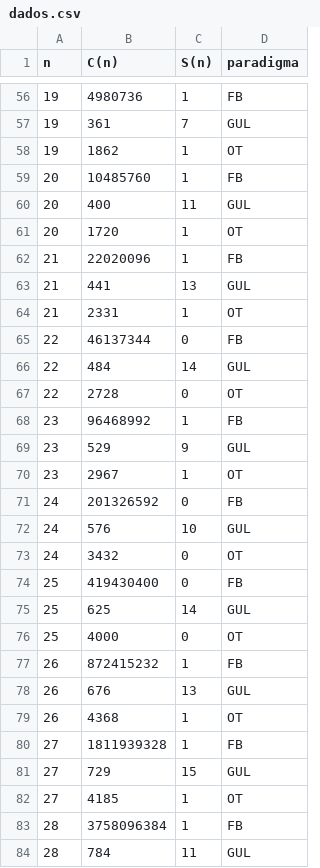
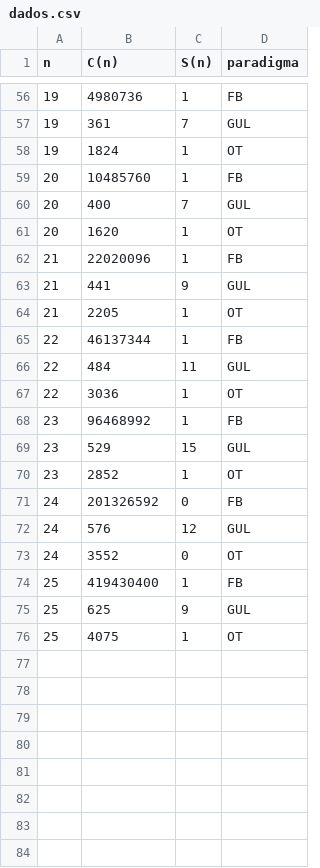
Before and after one commit to Fabio-Trindade/paradigmas, a CSV file: csvs/dados.csv, drawn as a sheet; only a part is shown, gaps mark what is left out; the diff covers the shown part only.

```diff
--- a/csvs/dados.csv
+++ b/csvs/dados.csv
@@ -57,28 +57,20 @@ n,C(n),S(n),paradigma
 19,361,7,GUL
-19,1862,1,OT
+19,1824,1,OT
 20,10485760,1,FB
-20,400,11,GUL
-20,1720,1,OT
+20,400,7,GUL
+20,1620,1,OT
 21,22020096,1,FB
-21,441,13,GUL
-21,2331,1,OT
-22,46137344,0,FB
-22,484,14,GUL
-22,2728,0,OT
+21,441,9,GUL
+21,2205,1,OT
+22,46137344,1,FB
+22,484,11,GUL
+22,3036,1,OT
 23,96468992,1,FB
-23,529,9,GUL
-23,2967,1,OT
+23,529,15,GUL
+23,2852,1,OT
 24,201326592,0,FB
-24,576,10,GUL
-24,3432,0,OT
-25,419430400,0,FB
-25,625,14,GUL
-25,4000,0,OT
-26,872415232,1,FB
-26,676,13,GUL
-26,4368,1,OT
-27,1811939328,1,FB
-27,729,15,GUL
-27,4185,1,OT
-28,3758096384,1,FB
-28,784,11,GUL
+24,576,12,GUL
+24,3552,0,OT
+25,419430400,1,FB
+25,625,9,GUL
+25,4075,1,OT
```
Also changed, not shown: 7 removed rows and 50 edited cells elsewhere in this file, 8 other files.
